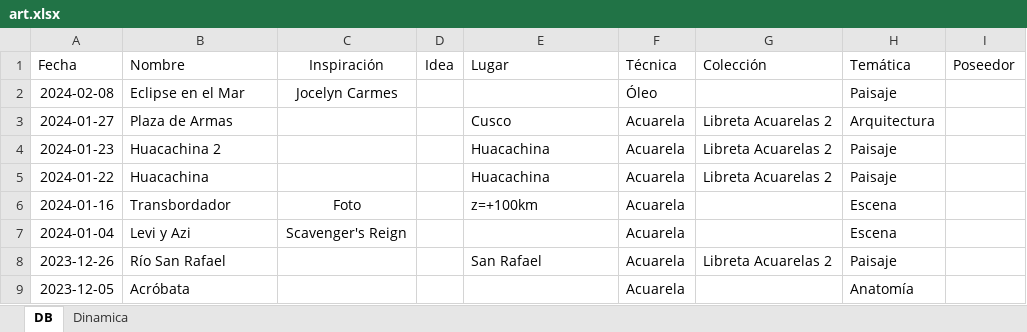
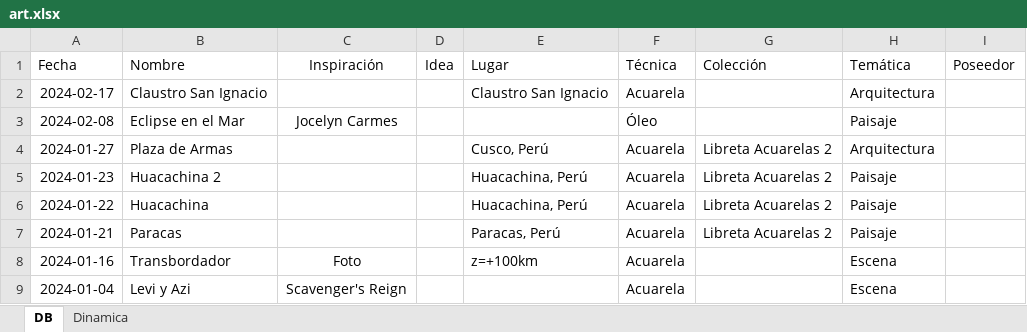
Before and after one commit to AgustinVallejo/AgustinVallejo.github.io, an Excel workbook: assets/art/art.xlsx, sheet DB, drawn as a sheet; only a part is shown; the shorter side is filled out with more unchanged rows; values as stored, in another font and other column widths than the file's, no borders; conditional formats and table styles not drawn; addresses are those after the commit; the diff names each change by its address in the sheet, - before the commit and + after, or states it on an @@ line.

```diff
--- a/assets/art/art.xlsx (sheet DB)
+++ b/assets/art/art.xlsx (sheet DB)
+row 2: 2024-02-17 | Claustro San Ignacio |  |  | Claustro San Ignacio | Acuarela |  | Arquitectura
-E4 (Lugar): Cusco
+E4 (Lugar): Cusco, Perú
-E5:E6 (Lugar): Huacachina
+E5:E6 (Lugar): Huacachina, Perú
+row 7: 2024-01-21 | Paracas |  |  | Paracas, Perú | Acuarela | Libreta Acuarelas 2 | Paisaje
```
Also changed, not shown: 3 other files.
